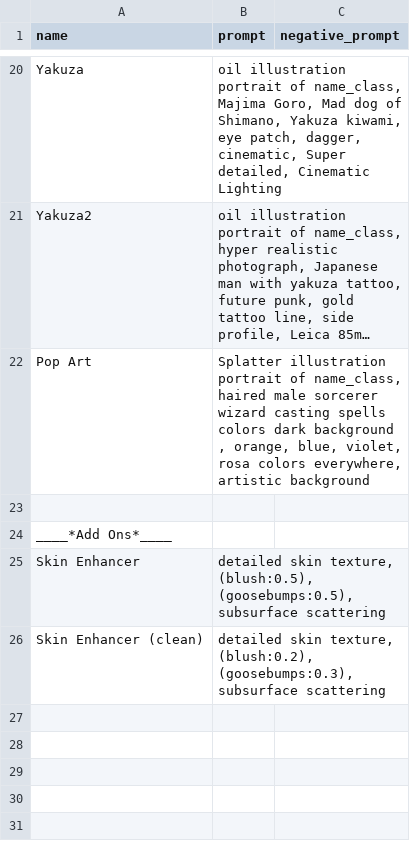
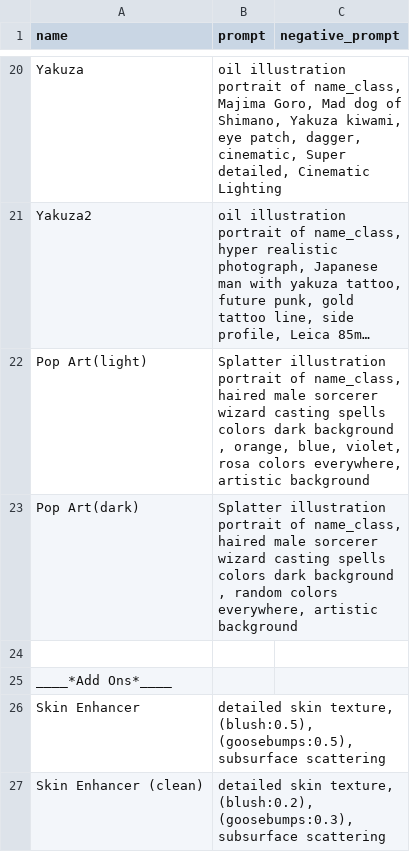
Before and after one commit to DerJimno/styles-for-stable-diffusion, a CSV file: styles.csv, drawn as a sheet; only a part is shown, gaps mark what is left out; long unchanged cells end in …; the diff names each change by its address in the sheet, - before the commit and + after, or states it on an @@ line.

Commit message:
add dark pop art style

```diff
--- a/styles.csv
+++ b/styles.csv
-A22 (name): Pop Art
+A22 (name): Pop Art(light)
+row 23: Pop Art(dark) | Splatter illustration portrait of name_class, haired male sorcerer wizard casting spells colors dark background , random colors everywhere, artistic background
```
